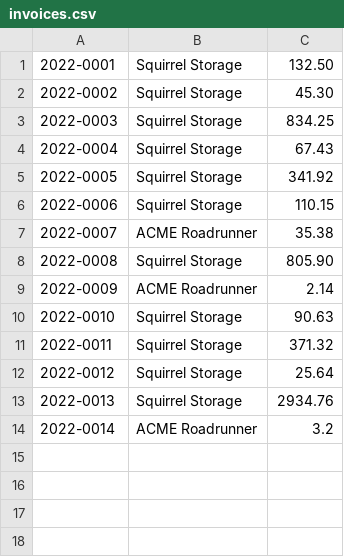
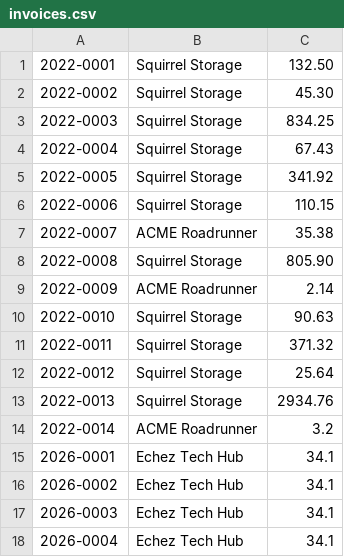
Before and after one commit to successdevop/demo_edtech_solution, a CSV file: input_output_files/invoices.csv, drawn as a sheet; the diff names each change by its address in the sheet, - before the commit and + after, or states it on an @@ line.

```diff
--- a/input_output_files/invoices.csv
+++ b/input_output_files/invoices.csv
+row 15: 2026-0001 | Echez Tech Hub | 34.1
+row 16: 2026-0002 | Echez Tech Hub | 34.1
+row 17: 2026-0003 | Echez Tech Hub | 34.1
+row 18: 2026-0004 | Echez Tech Hub | 34.1
```
Also changed, not shown: 2 other files.
